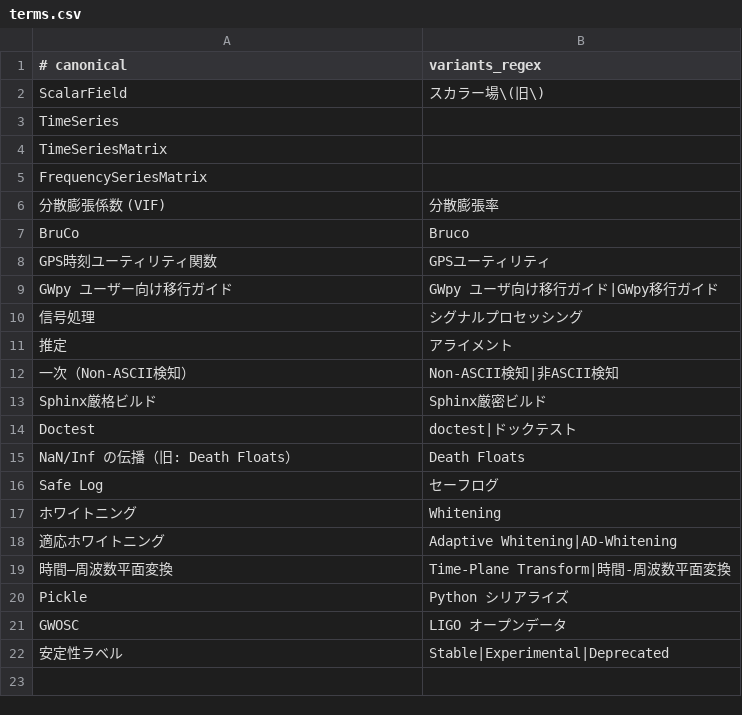
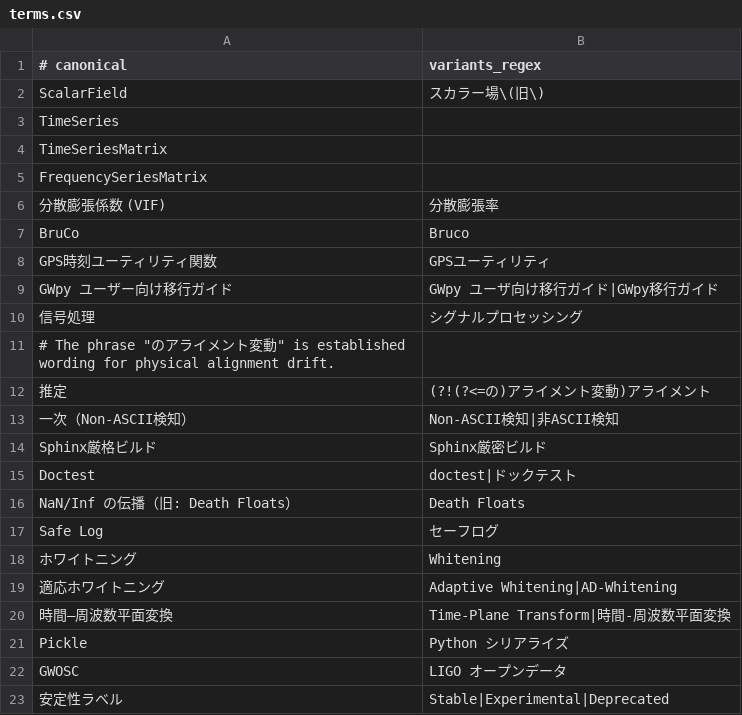
Before and after one commit to tatsuki-washimi/gwexpy, a CSV file: scripts/terms.csv, drawn as a sheet.

Commit message:
docs: consolidate canonical docs checks (#606)

```diff
--- a/scripts/terms.csv
+++ b/scripts/terms.csv
@@ -10,3 +10,4 @@ GWpy ユーザー向け移行ガイド,GWpy ユーザ向け移行ガイド|GWpy
 信号処理,シグナルプロセッシング
-推定,アライメント
+# The phrase "のアライメント変動" is established wording for physical alignment drift.
+推定,(?!(?<=の)アライメント変動)アライメント
 一次（Non-ASCII検知）,Non-ASCII検知|非ASCII検知
```
Also changed, not shown: 29 other files.
